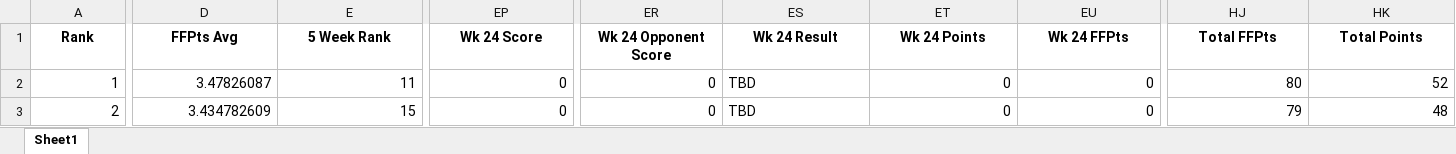
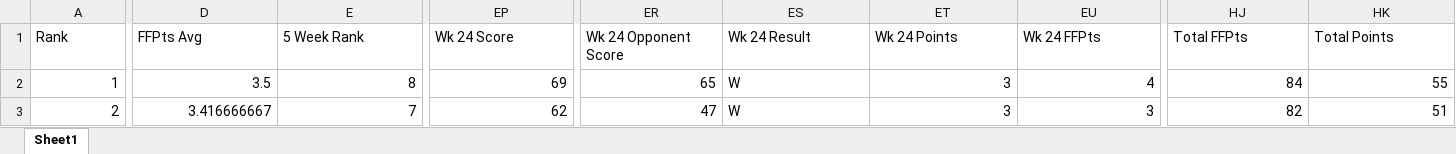
Before and after one commit to rangoeltango/rangolytics, an Excel workbook: data/league_results.xlsx, sheet Sheet1, drawn as a sheet; only a part is shown, gaps mark what is left out; values as stored, in another font and other column widths than the file's, no borders; the diff covers the shown part only; the diff names each change by its address in the sheet, - before the commit and + after, or states it on an @@ line.

Commit message:
Weekly update: Latest gameweek results

```diff
--- a/data/league_results.xlsx (sheet Sheet1)
+++ b/data/league_results.xlsx (sheet Sheet1)
@@ A1:HK1 bold: on → off, alignment: center → left @@
-D2 (FFPts Avg): 3.47826087
+D2 (FFPts Avg): 3.5
-E2 (5 Week Rank): 11
+E2 (5 Week Rank): 8
-EP2 (Wk 24 Score): 0
+EP2 (Wk 24 Score): 69
-ER2 (Wk 24 Opponent Score): 0
+ER2 (Wk 24 Opponent Score): 65
-ES2:ES3 (Wk 24 Result): TBD
+ES2:ES3 (Wk 24 Result): W
-ET2:ET3 (Wk 24 Points): 0
+ET2:ET3 (Wk 24 Points): 3
-EU2 (Wk 24 FFPts): 0
+EU2 (Wk 24 FFPts): 4
-HJ2 (Total FFPts): 80
+HJ2 (Total FFPts): 84
-HK2 (Total Points): 52
+HK2 (Total Points): 55
-D3 (FFPts Avg): 3.434782609
+D3 (FFPts Avg): 3.416666667
-E3 (5 Week Rank): 15
+E3 (5 Week Rank): 7
-EP3 (Wk 24 Score): 0
+EP3 (Wk 24 Score): 62
-ER3 (Wk 24 Opponent Score): 0
+ER3 (Wk 24 Opponent Score): 47
-EU3 (Wk 24 FFPts): 0
+EU3 (Wk 24 FFPts): 3
-HJ3 (Total FFPts): 79
+HJ3 (Total FFPts): 82
-HK3 (Total Points): 48
+HK3 (Total Points): 51
```
Also changed, not shown: 1 added row, 1 removed row, 984 edited cells and cell formats elsewhere in this sheet, data/lineup_data.xlsx, 3 other files.
